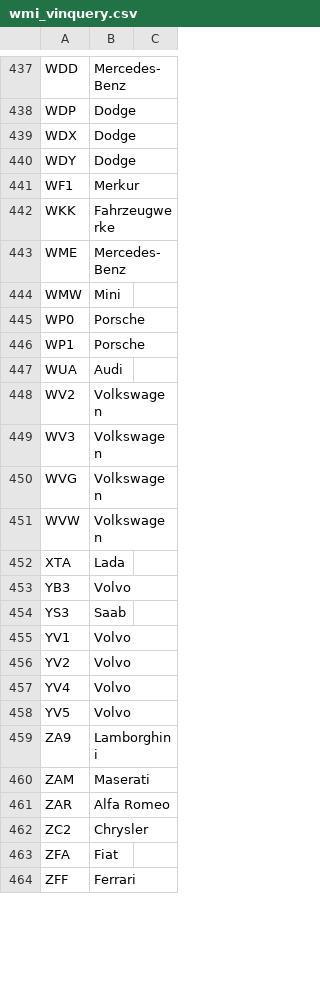
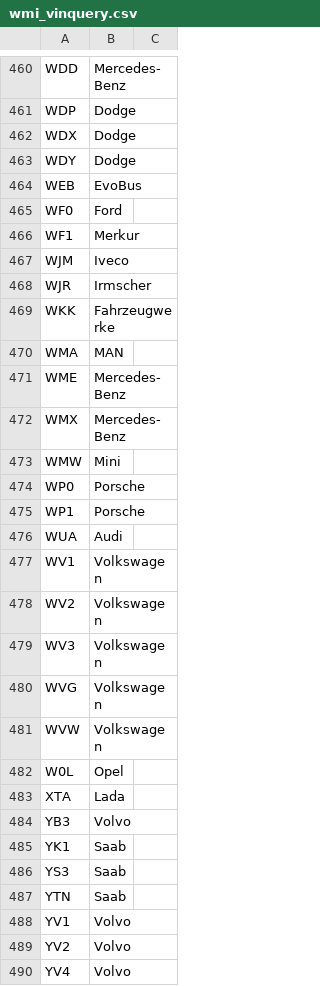
Before and after one commit to iotlabsltd/pyvin, a CSV file: data/wmi_vinquery.csv, drawn as a sheet; only a part is shown, gaps mark what is left out; the shorter side is filled out with more unchanged rows; the diff covers the shown part only.

```diff
--- a/data/wmi_vinquery.csv
+++ b/data/wmi_vinquery.csv
@@ -440,5 +463,11 @@ WDX, Dodge
 WDY, Dodge
+WEB, EvoBus
+WF0, Ford
 WF1, Merkur
+WJM, Iveco
+WJR, Irmscher
 WKK, Fahrzeugwerke
+WMA, MAN
 WME, Mercedes-Benz
+WMX, Mercedes-Benz
 WMW, Mini
@@ -447,2 +476,3 @@ WP1, Porsche
 WUA, Audi
+WV1, Volkswagen
 WV2, Volkswagen
@@ -451,5 +481,8 @@ WVG, Volkswagen
 WVW, Volkswagen
+W0L, Opel
 XTA, Lada
 YB3, Volvo
+YK1, Saab
 YS3, Saab
+YTN, Saab
 YV1, Volvo
```
Also changed, not shown: 26 added rows and 1 edited cell elsewhere in this file, 1 other file.
